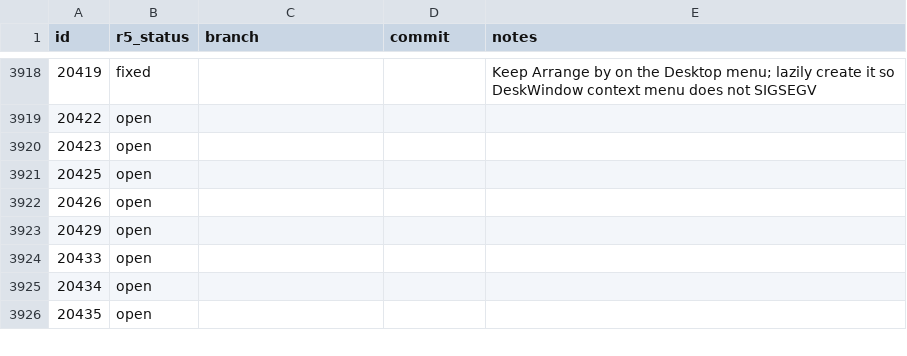
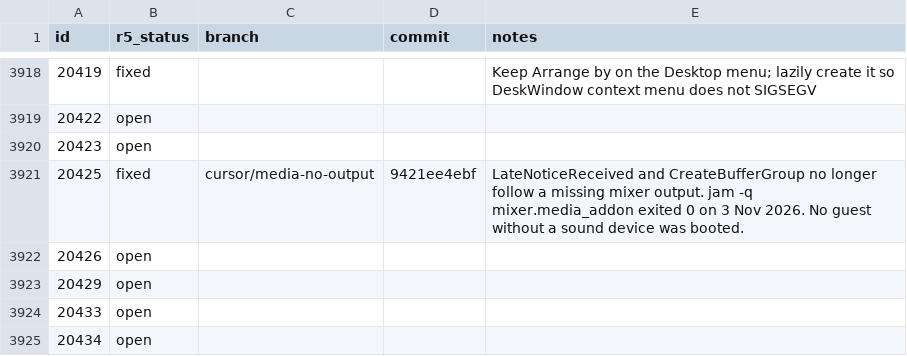
Before and after one commit to nickrusman-bot/r5os, a TSV file: tracker/r5-status.tsv, drawn as a sheet; only a part is shown, gaps mark what is left out; the shorter side is filled out with more unchanged rows.

```diff
--- a/tracker/r5-status.tsv
+++ b/tracker/r5-status.tsv
@@ -3920,3 +3920,3 @@ id	r5_status	branch	commit	notes
 20423	open			
-20425	open			
+20425	fixed	cursor/media-no-output	9421ee4ebf	LateNoticeReceived and CreateBufferGroup no longer follow a missing mixer output. jam -q mixer.media_addon exited 0 on 3 Nov 2026. No guest without a sound device was booted.
 20426	open			
```
Also changed, not shown: tracker/github.tsv, 3 other files.
